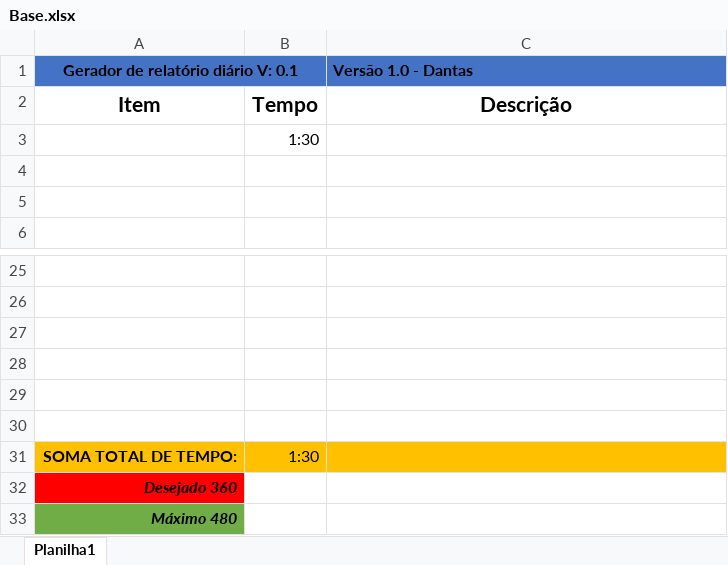
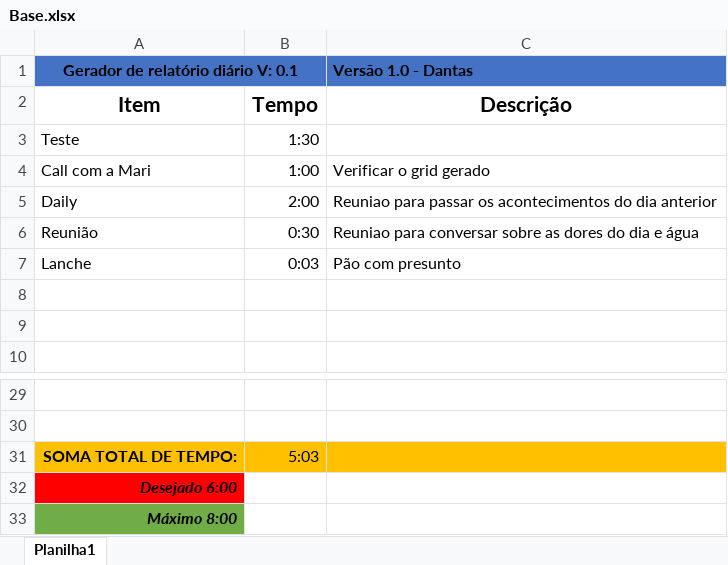
Before and after one commit to Tiagox42/GeradorRelatorioDiario, an Excel workbook: Base.xlsx, sheet Planilha1, drawn as a sheet; only a part is shown, gaps mark what is left out; values as stored, in another font and other column widths than the file's, no borders; table styles not drawn; removed rows and columns are numbered as before the commit, all else as after; the diff names each change by its address in the sheet, - before the commit and + after, or states it on an @@ line.

Commit message:
Adicionando novos relatórios.

```diff
--- a/Base.xlsx (sheet Planilha1)
+++ b/Base.xlsx (sheet Planilha1)
-A3: (empty)
+A3: Teste
+row 4: Call com a Mari | 1:00 | Verificar o grid gerado
+row 5: Daily | 2:00 | Reuniao para passar os acontecimentos do dia anterior
+row 6: Reunião | 0:30 | Reuniao para conversar sobre as dores do dia e água
+row 7: Lanche | 0:03 | Pão com presunto
-row 27: (empty)
-row 28: (empty)
-row 29: (empty)
-row 30: (empty)
-B31: 1:30
+B31: 5:03
-A32: Desejado 360
+A32: Desejado 6:00
-A33: Máximo 480
+A33: Máximo 8:00
```
Also changed, not shown: 44 other files.
